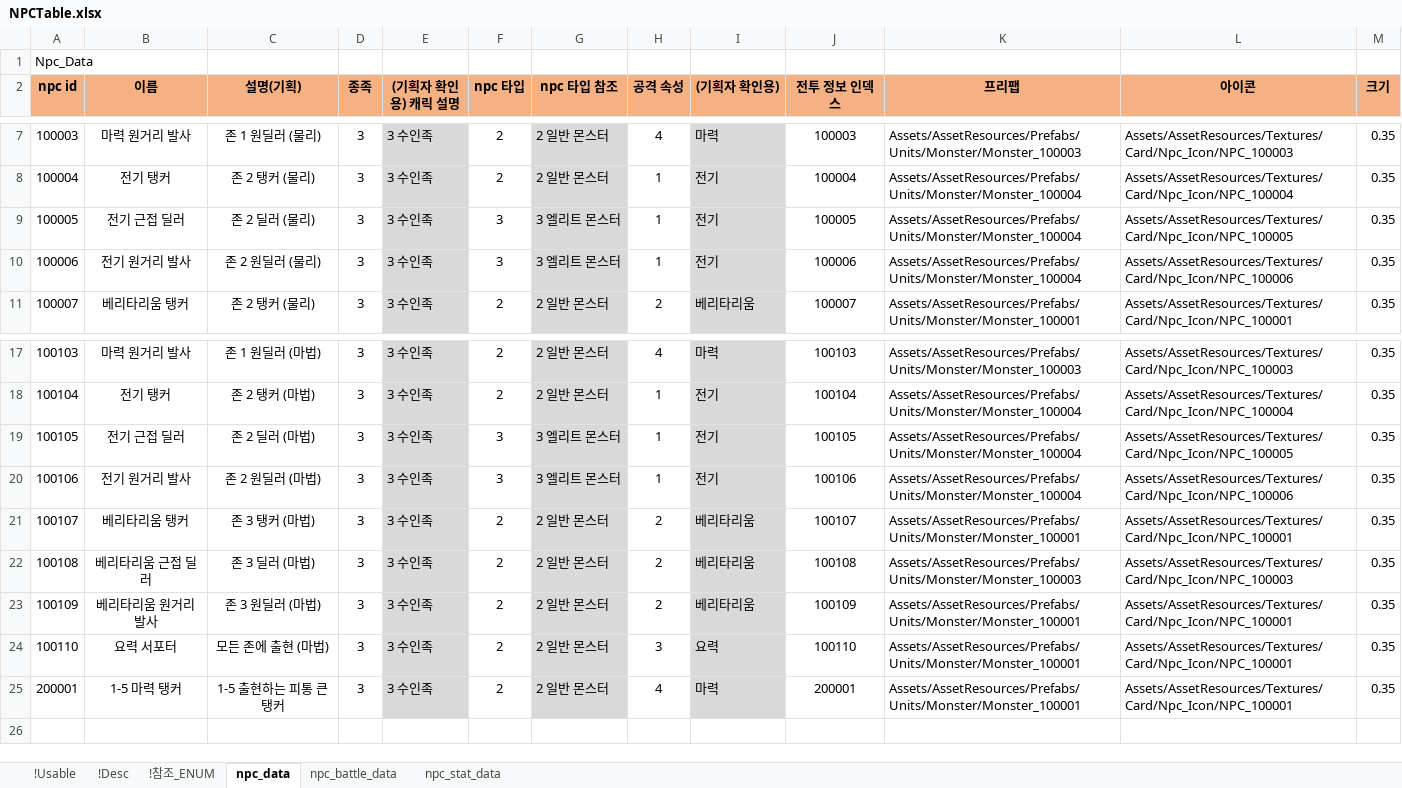
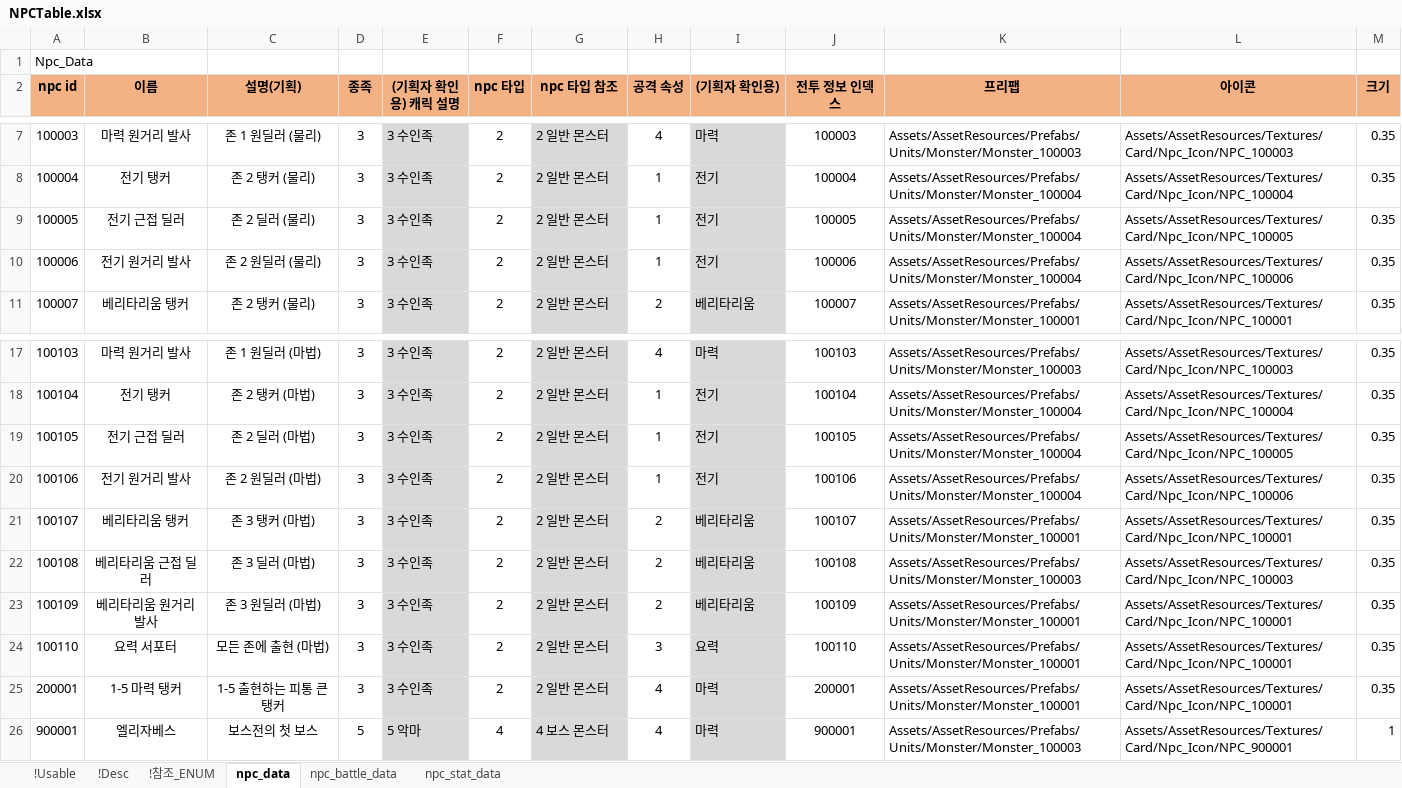
Before and after one commit to shanash/ZeroOne, an Excel workbook: Android/ExcelData/NPCTable.xlsx, sheet npc_data, drawn as a sheet; only a part is shown, gaps mark what is left out; values as stored, in another font and other column widths than the file's, no borders; the diff names each change by its address in the sheet, - before the commit and + after, or states it on an @@ line.

```diff
--- a/Android/ExcelData/NPCTable.xlsx (sheet npc_data)
+++ b/Android/ExcelData/NPCTable.xlsx (sheet npc_data)
-F9:F10 (npc 타입): 3
+F9:F10 (npc 타입): 2
-G9:G10 (npc 타입 참조): 3 엘리트 몬스터
+G9:G10 (npc 타입 참조): 2 일반 몬스터
-F19:F20 (npc 타입): 3
+F19:F20 (npc 타입): 2
-G19:G20 (npc 타입 참조): 3 엘리트 몬스터
+G19:G20 (npc 타입 참조): 2 일반 몬스터
+row 26: 900001 | 엘리자베스 | 보스전의 첫 보스 | 5 | 5 악마 | 4 | 4 보스 몬스터 | 4 | 마력 | 900001 | Assets/AssetResources/Prefabs/Units/Monster/Monster_100003 | Assets/AssetResources/Textures/Card/Npc_Icon/NPC_900001 | 1
```
Also changed, not shown: sheet npc_battle_data, sheet !참조_ENUM, Android/ExcelData/StageTable.xlsx, 21 other files.
